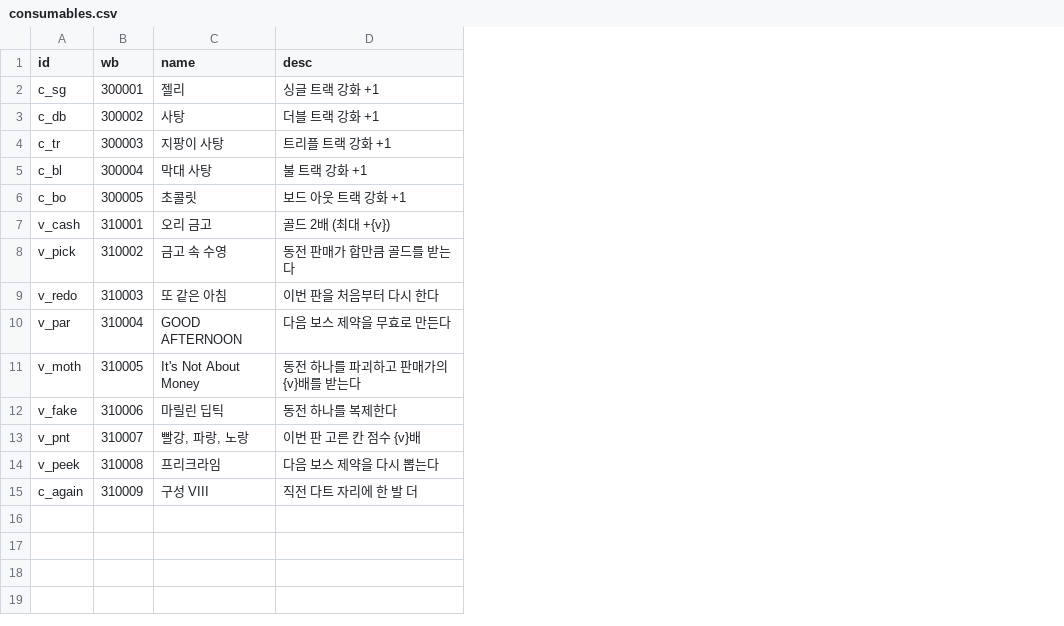
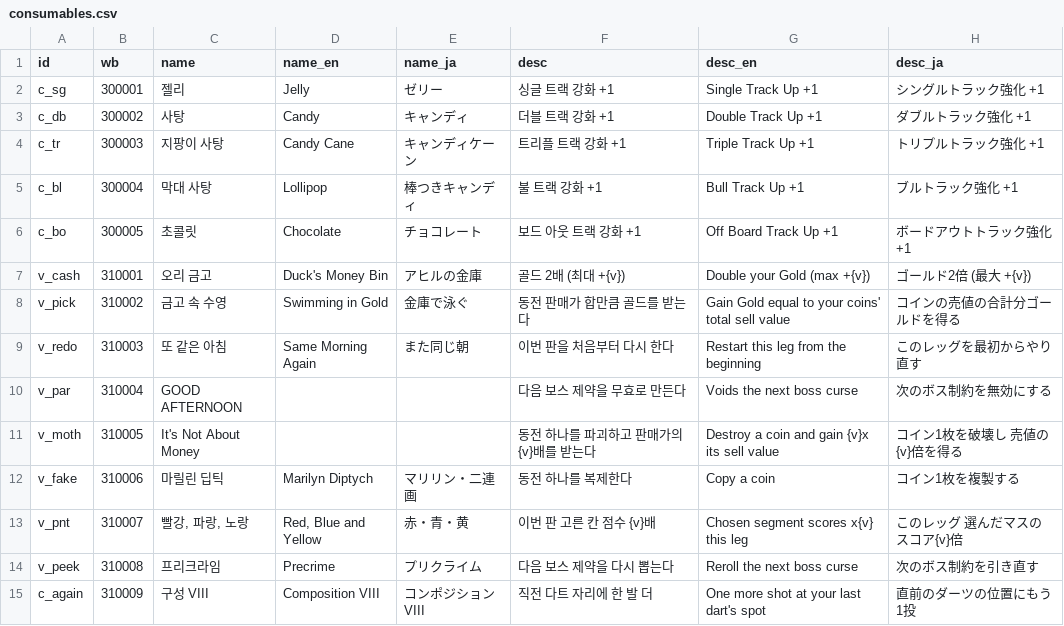
Before and after one commit to GGbong69/test-03, a CSV file: data/consumables.csv, drawn as a sheet; only a part is shown; the diff names each change by its address in the sheet, - before the commit and + after, or states it on an @@ line.

```diff
--- a/data/consumables.csv
+++ b/data/consumables.csv
+column D (name_en), rows 2-15: Jelly | Candy | Candy Cane | Lollipop | Chocolate | Duck's Money Bin | Swimming in Gold | Same Morning Again |  |  | Marilyn Diptych | Red, Blue and Yellow | Precrime | Composition VIII
+column E (name_ja), rows 2-15: ゼリー | キャンディ | キャンディケーン | 棒つきキャンディ | チョコレート | アヒルの金庫 | 金庫で泳ぐ | また同じ朝 |  |  | マリリン・二連画 | 赤・青・黄 | プリクライム | コンポジションVIII
+column G (desc_en), rows 2-15: Single Track Up +1 | Double Track Up +1 | Triple Track Up +1 | Bull Track Up +1 | Off Board Track Up +1 | Double your Gold (max +{v}) | Gain Gold equal to your coins' total sell value | Restart this leg from the beginning | Voids the next boss curse | Destroy a coin and gain {v}x its sell value | Copy a coin | Chosen segment scores x{v} this leg | Reroll the next boss curse | One more shot at your last dart's spot
+column H (desc_ja), rows 2-15: シングルトラック強化 +1 | ダブルトラック強化 +1 | トリプルトラック強化 +1 | ブルトラック強化 +1 | ボードアウトトラック強化 +1 | ゴールド2倍 (最大 +{v}) | コインの売値の合計分ゴールドを得る | このレッグを最初からやり直す | 次のボス制約を無効にする | コイン1枚を破壊し 売値の{v}倍を得る | コイン1枚を複製する | このレッグ 選んだマスのスコア{v}倍 | 次のボス制約を引き直す | 直前のダーツの位置にもう1投
```
Also changed, not shown: data/items.csv, data/mods.csv, 25 other files.
